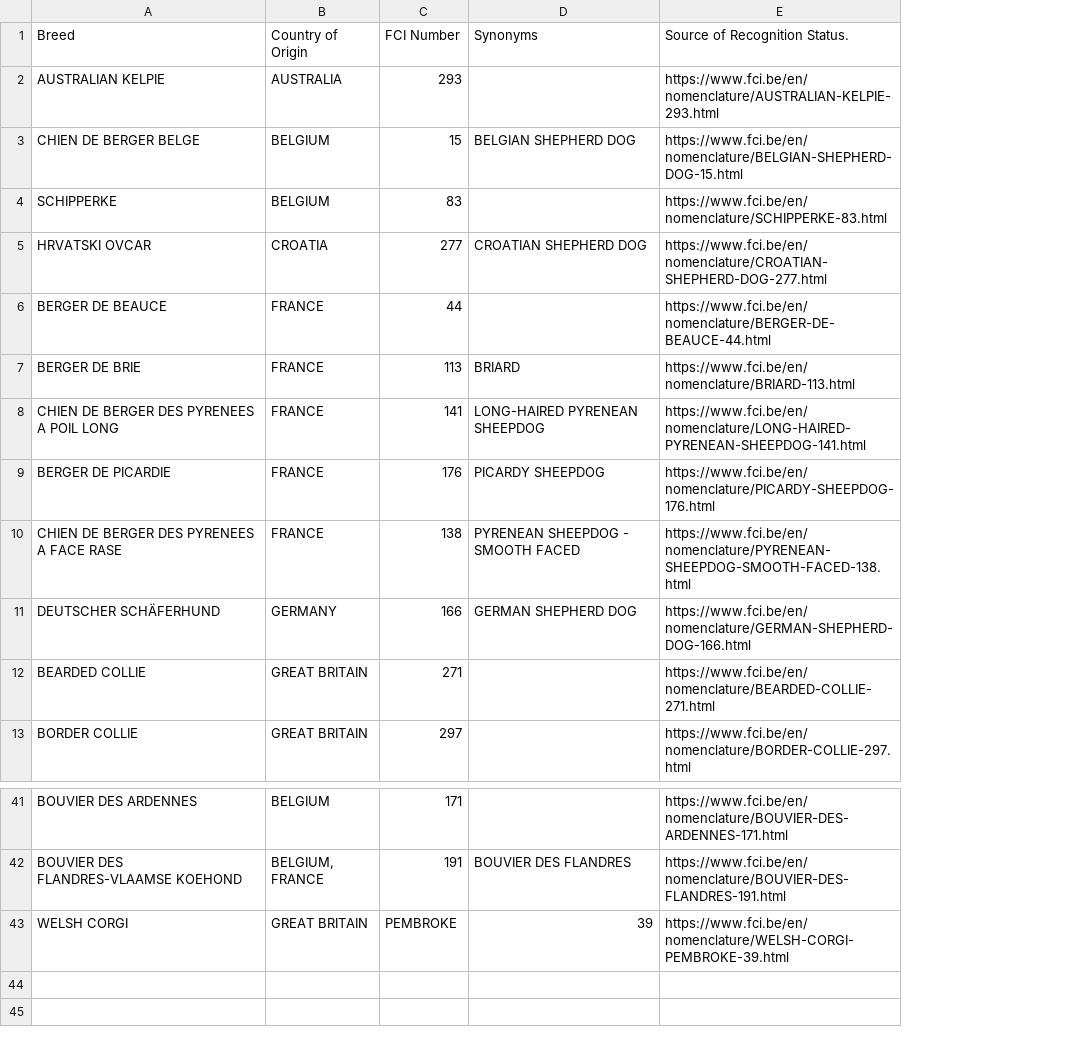
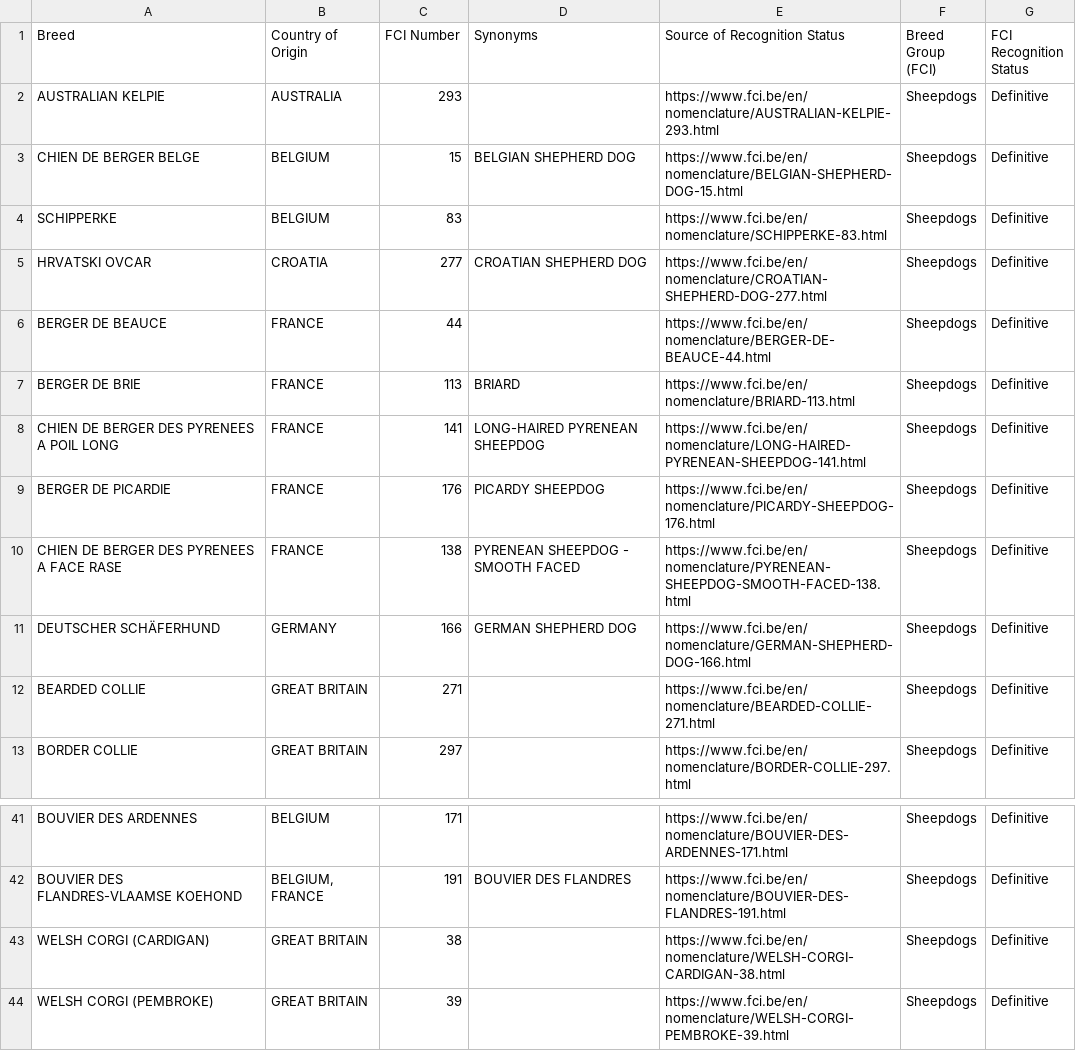
Before and after one commit to rando2/VBO_scrapeclubs, a TSV file: rawdata/FCI_fullrecognition_Sheepdogs.tsv, drawn as a sheet; only a part is shown, gaps mark what is left out; removed rows and columns are numbered as before the commit, all else as after; the diff names each change by its address in the sheet, - before the commit and + after, or states it on an @@ line.

Commit message:
pulls at breed level

```diff
--- a/rawdata/FCI_fullrecognition_Sheepdogs.tsv
+++ b/rawdata/FCI_fullrecognition_Sheepdogs.tsv
+column F (Breed Group (FCI)), rows 2-13: all Sheepdogs; rows 41-42: Sheepdogs | Sheepdogs
+column G (FCI Recognition Status), rows 2-13: all Definitive; rows 41-42: Definitive | Definitive
-E1: Source of Recognition Status.
+E1: Source of Recognition Status
-row 43: WELSH CORGI | GREAT BRITAIN | PEMBROKE | 39 | https://www.fci.be/en/nomenclature/WELSH-CORGI-PEMBROKE-39.html
+row 43: WELSH CORGI (CARDIGAN) | GREAT BRITAIN | 38 |  | https://www.fci.be/en/nomenclature/WELSH-CORGI-CARDIGAN-38.html | Sheepdogs | Definitive
+row 44: WELSH CORGI (PEMBROKE) | GREAT BRITAIN | 39 |  | https://www.fci.be/en/nomenclature/WELSH-CORGI-PEMBROKE-39.html | Sheepdogs | Definitive
```
Also changed, not shown: 13 other files.
